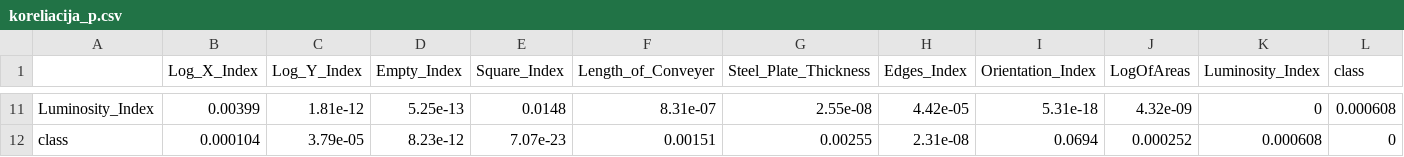
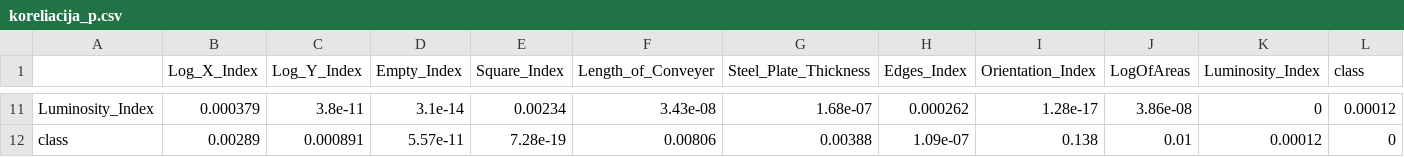
Before and after one commit to AaronG5/data-mining-and-machine-learning, a CSV file: Task_1/kor_rez/koreliacija_p.csv, drawn as a sheet; only a part is shown, gaps mark what is left out; the diff covers the shown part only; the diff names each change by its address in the sheet, - before the commit and + after, or states it on an @@ line.

Commit message:
Add correlation for updated cleaned dataset with all features

```diff
--- a/Task_1/kor_rez/koreliacija_p.csv
+++ b/Task_1/kor_rez/koreliacija_p.csv
-B11 (Log_X_Index): 0.00399
+B11 (Log_X_Index): 0.000379
-C11 (Log_Y_Index): 1.81e-12
+C11 (Log_Y_Index): 3.8e-11
-D11 (Empty_Index): 5.25e-13
+D11 (Empty_Index): 3.1e-14
-E11 (Square_Index): 0.0148
+E11 (Square_Index): 0.00234
-F11 (Length_of_Conveyer): 8.31e-07
+F11 (Length_of_Conveyer): 3.43e-08
-G11 (Steel_Plate_Thickness): 2.55e-08
+G11 (Steel_Plate_Thickness): 1.68e-07
-H11 (Edges_Index): 4.42e-05
+H11 (Edges_Index): 0.000262
-I11 (Orientation_Index): 5.31e-18
+I11 (Orientation_Index): 1.28e-17
-J11 (LogOfAreas): 4.32e-09
+J11 (LogOfAreas): 3.86e-08
-L11 (class): 0.000608
+L11 (class): 0.00012
-B12 (Log_X_Index): 0.000104
+B12 (Log_X_Index): 0.00289
-C12 (Log_Y_Index): 3.79e-05
+C12 (Log_Y_Index): 0.000891
-D12 (Empty_Index): 8.23e-12
+D12 (Empty_Index): 5.57e-11
-E12 (Square_Index): 7.07e-23
+E12 (Square_Index): 7.28e-19
-F12 (Length_of_Conveyer): 0.00151
+F12 (Length_of_Conveyer): 0.00806
-G12 (Steel_Plate_Thickness): 0.00255
+G12 (Steel_Plate_Thickness): 0.00388
-H12 (Edges_Index): 2.31e-08
+H12 (Edges_Index): 1.09e-07
-I12 (Orientation_Index): 0.0694
+I12 (Orientation_Index): 0.138
-J12 (LogOfAreas): 0.000252
+J12 (LogOfAreas): 0.01
-K12 (Luminosity_Index): 0.000608
+K12 (Luminosity_Index): 0.00012
```
Also changed, not shown: 90 edited cells elsewhere in this file, Task_1/kor_rez/koreliacija_spearman.csv, 7 other files.
